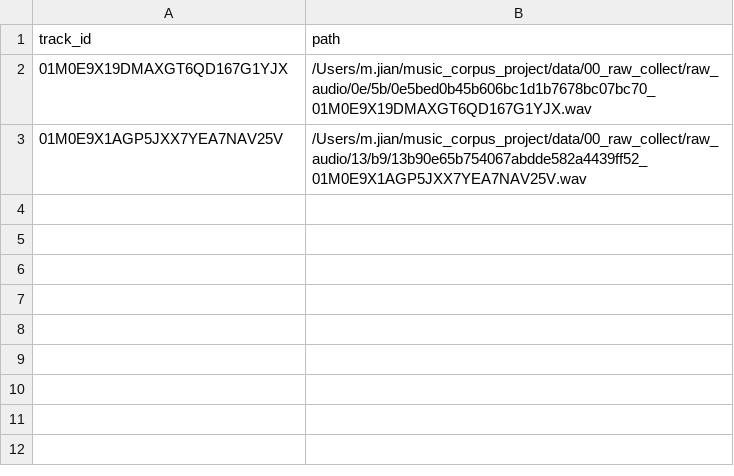
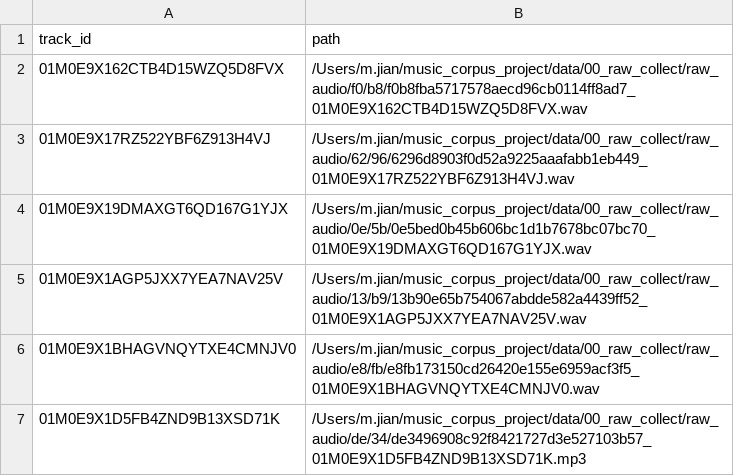
Before and after one commit to g9d4fbt4s5-creator/music-ai-dataset, a CSV file: data/00.5_cleaned/reports/yamnet_input_list.csv, drawn as a sheet.

```diff
--- a/data/00.5_cleaned/reports/yamnet_input_list.csv
+++ b/data/00.5_cleaned/reports/yamnet_input_list.csv
@@ -1,3 +1,7 @@
 track_id,path
+01M0E9X162CTB4D15WZQ5D8FVX,/Users/m.jian/music_corpus_project/data/00_raw_collect/raw_audio/f0/b8/f0b8fba5717578aecd96cb0114ff8ad7_01M0E9X162CTB4D15WZQ5D8FVX.wav
+01M0E9X17RZ522YBF6Z913H4VJ,/Users/m.jian/music_corpus_project/data/00_raw_collect/raw_audio/62/96/6296d8903f0d52a9225aaafabb1eb449_01M0E9X17RZ522YBF6Z913H4VJ.wav
 01M0E9X19DMAXGT6QD167G1YJX,/Users/m.jian/music_corpus_project/data/00_raw_collect/raw_audio/0e/5b/0e5bed0b45b606bc1d1b7678bc07bc70_01M0E9X19DMAXGT6QD167G1YJX.wav
 01M0E9X1AGP5JXX7YEA7NAV25V,/Users/m.jian/music_corpus_project/data/00_raw_collect/raw_audio/13/b9/13b90e65b754067abdde582a4439ff52_01M0E9X1AGP5JXX7YEA7NAV25V.wav
+01M0E9X1BHAGVNQYTXE4CMNJV0,/Users/m.jian/music_corpus_project/data/00_raw_collect/raw_audio/e8/fb/e8fb173150cd26420e155e6959acf3f5_01M0E9X1BHAGVNQYTXE4CMNJV0.wav
+01M0E9X1D5FB4ZND9B13XSD71K,/Users/m.jian/music_corpus_project/data/00_raw_collect/raw_audio/de/34/de3496908c92f8421727d3e527103b57_01M0E9X1D5FB4ZND9B13XSD71K.mp3
```
Also changed, not shown: data/00.5_cleaned/reports/content_filter_report.csv, data/00.5_cleaned/reports/quality_check_report.csv, 4 other files.
